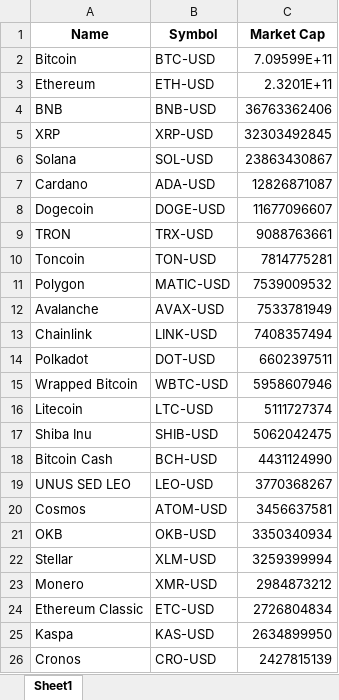
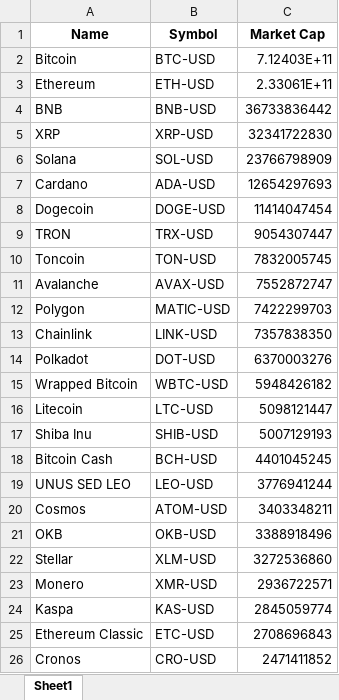
Before and after one commit to Finance-data-analytics/Financial-Data-Analytics, an Excel workbook: cryptos_market_cap.xlsx, sheet Sheet1, drawn as a sheet; values as stored, in another font and other column widths than the file's, no borders; removed rows and columns are numbered as before the commit, all else as after; the diff names each change by its address in the sheet, - before the commit and + after, or states it on an @@ line.

```diff
--- a/cryptos_market_cap.xlsx (sheet Sheet1)
+++ b/cryptos_market_cap.xlsx (sheet Sheet1)
-C2 (Market Cap): 7.09599E+11
+C2 (Market Cap): 7.12403E+11
-C3 (Market Cap): 2.3201E+11
+C3 (Market Cap): 2.33061E+11
-C4 (Market Cap): 36763362406
+C4 (Market Cap): 36733836442
-C5 (Market Cap): 32303492845
+C5 (Market Cap): 32341722830
-C6 (Market Cap): 23863430867
+C6 (Market Cap): 23766798909
-C7 (Market Cap): 12826871087
+C7 (Market Cap): 12654297693
-C8 (Market Cap): 11677096607
+C8 (Market Cap): 11414047454
-C9 (Market Cap): 9088763661
+C9 (Market Cap): 9054307447
-C10 (Market Cap): 7814775281
+C10 (Market Cap): 7832005745
-row 11: Polygon | MATIC-USD | 7539009532
-C11 (Market Cap): 7533781949
+C11 (Market Cap): 7552872747
+row 12: Polygon | MATIC-USD | 7422299703
-C13 (Market Cap): 7408357494
+C13 (Market Cap): 7357838350
-C14 (Market Cap): 6602397511
+C14 (Market Cap): 6370003276
-C15 (Market Cap): 5958607946
+C15 (Market Cap): 5948426182
-C16 (Market Cap): 5111727374
+C16 (Market Cap): 5098121447
-C17 (Market Cap): 5062042475
+C17 (Market Cap): 5007129193
-C18 (Market Cap): 4431124990
+C18 (Market Cap): 4401045245
-C19 (Market Cap): 3770368267
+C19 (Market Cap): 3776941244
-C20 (Market Cap): 3456637581
+C20 (Market Cap): 3403348211
-C21 (Market Cap): 3350340934
+C21 (Market Cap): 3388918496
-C22 (Market Cap): 3259399994
+C22 (Market Cap): 3272536860
-C23 (Market Cap): 2984873212
+C23 (Market Cap): 2936722571
-row 24: Ethereum Classic | ETC-USD | 2726804834
-C24 (Market Cap): 2634899950
+C24 (Market Cap): 2845059774
+row 25: Ethereum Classic | ETC-USD | 2708696843
-C26 (Market Cap): 2427815139
+C26 (Market Cap): 2471411852
```
Also changed, not shown: rendements_et_risques.xlsx, 4 other files.
